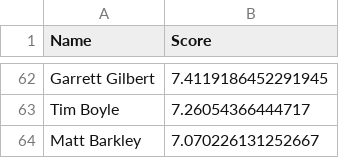
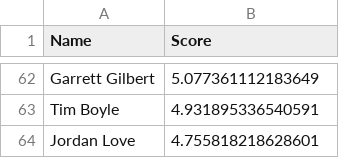
Before and after one commit to VinGuar/Fantasy-Football-Rankings-With-ML, a CSV file: final_rankings/NonPPR_rankings/QBs_NonPPR.csv, drawn as a sheet; only a part is shown, gaps mark what is left out; removed rows and columns are numbered as before the commit, all else as after; the diff covers the shown part only; the diff names each change by its address in the sheet, - before the commit and + after, or states it on an @@ line.

```diff
--- a/final_rankings/NonPPR_rankings/QBs_NonPPR.csv
+++ b/final_rankings/NonPPR_rankings/QBs_NonPPR.csv
-B62 (Score): 7.4119186452291945
+B62 (Score): 5.077361112183649
-B63 (Score): 7.26054366444717
+B63 (Score): 4.931895336540591
-row 64: Matt Barkley | 7.070226131252667
+row 64: Jordan Love | 4.755818218628601
```
Also changed, not shown: 38 added rows, 38 removed rows and 22 edited cells elsewhere in this file, final_rankings/NonPPR_rankings/RBs_NonPPR.csv, 4 other files.
